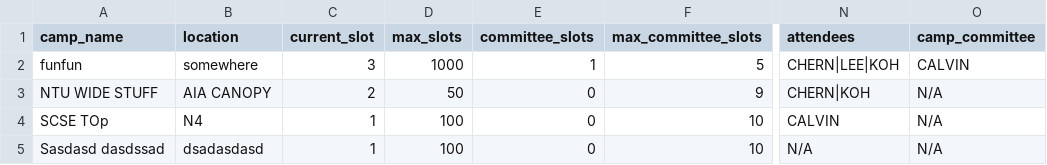
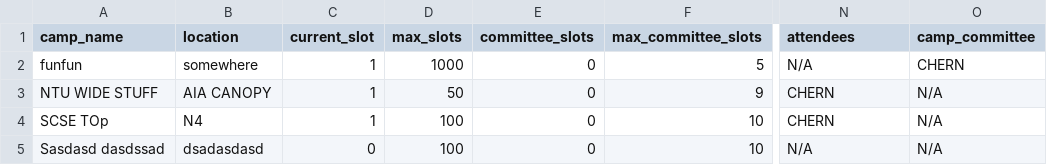
Before and after one commit to Jaysenso/sc2002-Assignment, a CSV file: data/camp_list.csv, drawn as a sheet; only a part is shown, gaps mark what is left out; the diff names each change by its address in the sheet, - before the commit and + after, or states it on an @@ line.

```diff
--- a/data/camp_list.csv
+++ b/data/camp_list.csv
-C2 (current_slot): 3
+C2 (current_slot): 1
-E2 (committee_slots): 1
+E2 (committee_slots): 0
-N2 (attendees): CHERN|LEE|KOH
+N2 (attendees): N/A
-O2 (camp_committee): CALVIN
+O2 (camp_committee): CHERN
-C3 (current_slot): 2
+C3 (current_slot): 1
-N3 (attendees): CHERN|KOH
+N3 (attendees): CHERN
-N4 (attendees): CALVIN
+N4 (attendees): CHERN
-C5 (current_slot): 1
+C5 (current_slot): 0
```
Also changed, not shown: data/student_list.csv, 5 other files.
